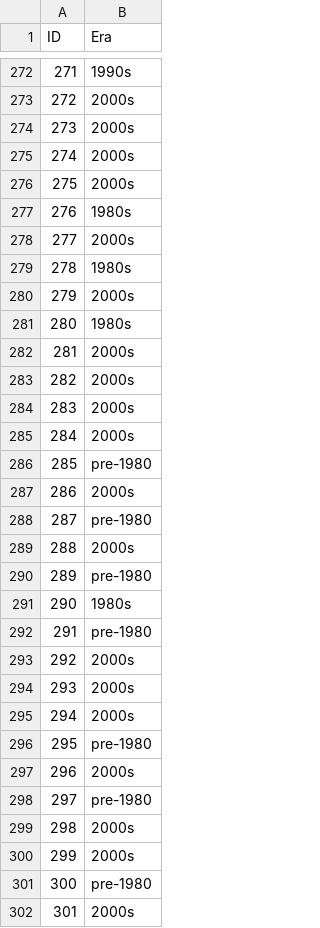
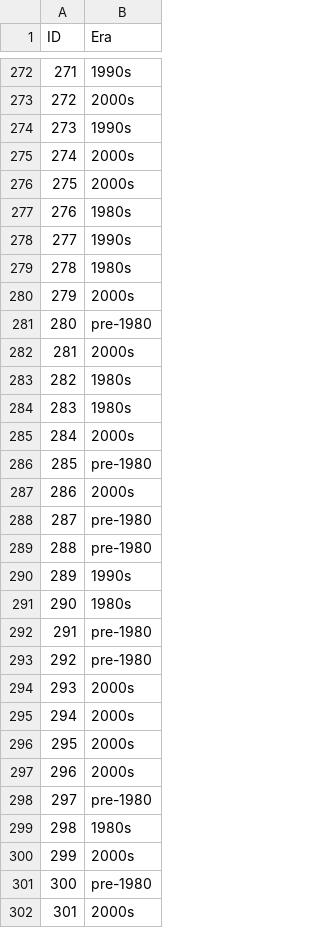
Before and after one commit to tanmaybinaykiya/CS-7650-Natural-Language, a CSV file: Problem-Set-1/bakeoff_submission.csv, drawn as a sheet; only a part is shown, gaps mark what is left out; the diff covers the shown part only.

```diff
--- a/Problem-Set-1/bakeoff_submission.csv
+++ b/Problem-Set-1/bakeoff_submission.csv
@@ -273,3 +273,3 @@ ID,Era
 272,2000s
-273,2000s
+273,1990s
 274,2000s
@@ -277,9 +277,9 @@ ID,Era
 276,1980s
-277,2000s
+277,1990s
 278,1980s
 279,2000s
-280,1980s
+280,pre-1980
 281,2000s
-282,2000s
-283,2000s
+282,1980s
+283,1980s
 284,2000s
@@ -288,13 +288,13 @@ ID,Era
 287,pre-1980
-288,2000s
-289,pre-1980
+288,pre-1980
+289,1990s
 290,1980s
 291,pre-1980
-292,2000s
+292,pre-1980
 293,2000s
 294,2000s
-295,pre-1980
+295,2000s
 296,2000s
 297,pre-1980
-298,2000s
+298,1980s
 299,2000s
```
Also changed, not shown: 116 edited cells elsewhere in this file, 10 other files.
